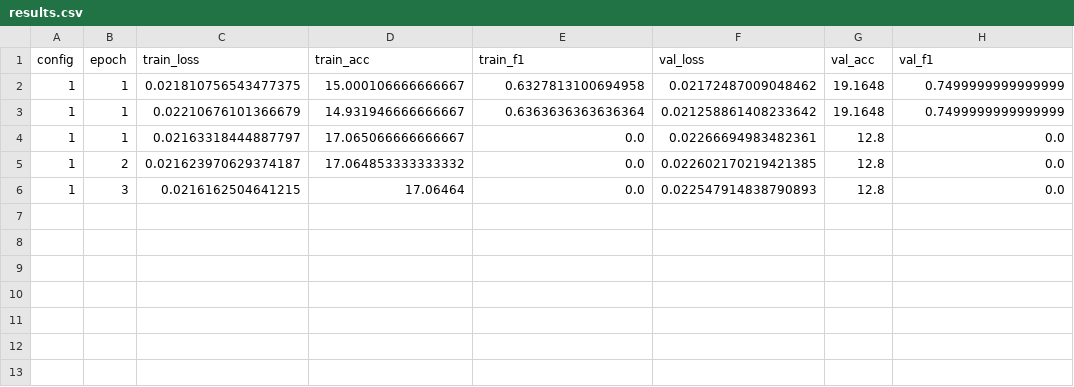
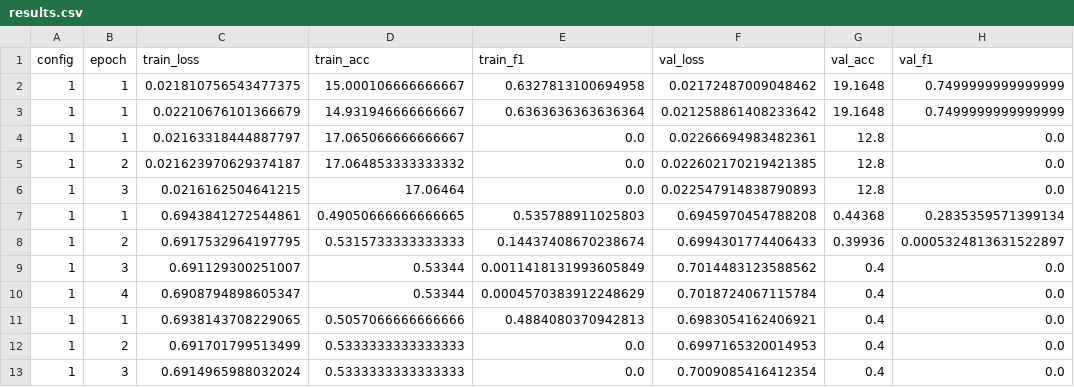
Before and after one commit to LindnerThomas/DL4NLP_LSTM, a CSV file: results.csv, drawn as a sheet.

```diff
--- a/results.csv
+++ b/results.csv
@@ -6 +6,8 @@ config,epoch,train_loss,train_acc,train_f1,val_loss,val_acc,val_f1
 1,3,0.0216162504641215,17.06464,0.0,0.022547914838790893,12.8,0.0
+1,1,0.6943841272544861,0.49050666666666665,0.535788911025803,0.6945970454788208,0.44368,0.2835359571399134
+1,2,0.6917532964197795,0.5315733333333333,0.14437408670238674,0.6994301774406433,0.39936,0.0005324813631522897
+1,3,0.691129300251007,0.53344,0.0011418131993605849,0.7014483123588562,0.4,0.0
+1,4,0.6908794898605347,0.53344,0.0004570383912248629,0.7018724067115784,0.4,0.0
+1,1,0.6938143708229065,0.5057066666666666,0.4884080370942813,0.6983054162406921,0.4,0.0
+1,2,0.691701799513499,0.5333333333333333,0.0,0.6997165320014953,0.4,0.0
+1,3,0.6914965988032024,0.5333333333333333,0.0,0.7009085416412354,0.4,0.0
```
Also changed, not shown: 1 other file.
